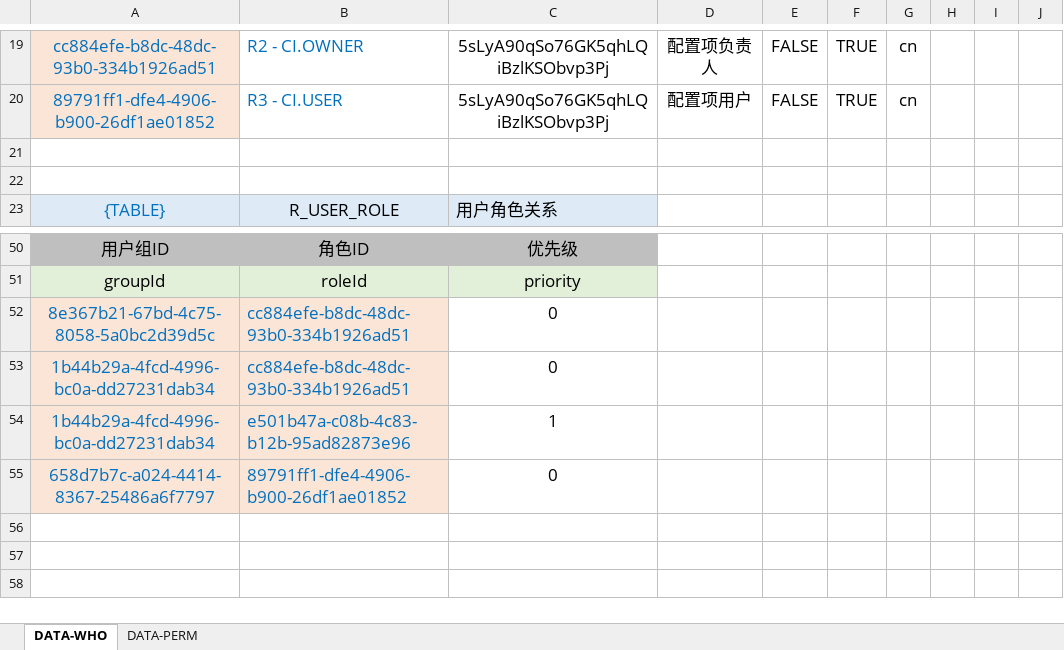
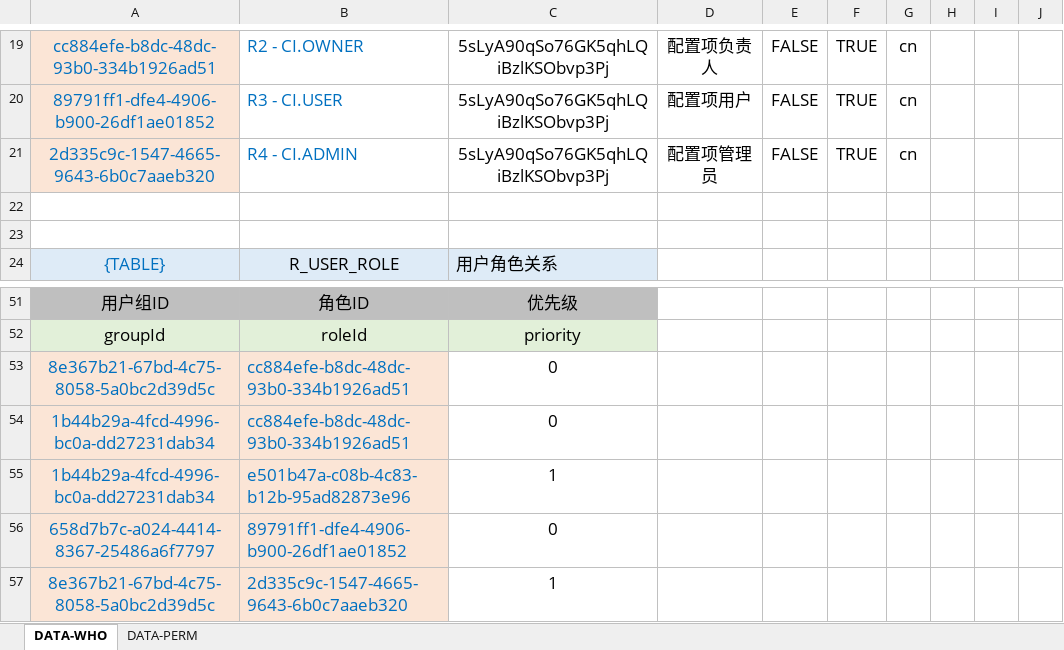
Before and after one commit to runzhigege/vertx-zero, an Excel workbook: vertx-pin/zero-rbac/src/main/resources/plugin/rbac/excel/data.rbac.xlsx, sheet DATA-WHO, drawn as a sheet; only a part is shown, gaps mark what is left out; values as stored, in another font and other column widths than the file's, no borders; the diff names each change by its address in the sheet, - before the commit and + after, or states it on an @@ line.

```diff
--- a/vertx-pin/zero-rbac/src/main/resources/plugin/rbac/excel/data.rbac.xlsx (sheet DATA-WHO)
+++ b/vertx-pin/zero-rbac/src/main/resources/plugin/rbac/excel/data.rbac.xlsx (sheet DATA-WHO)
+row 21: 2d335c9c-1547-4665-9643-6b0c7aaeb320 | R4 - CI.ADMIN | 5sLyA90qSo76GK5qhLQiBzlKSObvp3Pj | 配置项管理员 | FALSE | TRUE | cn
+row 57: 8e367b21-67bd-4c75-8058-5a0bc2d39d5c | 2d335c9c-1547-4665-9643-6b0c7aaeb320 | 1
```
Also changed, not shown: sheet DATA-PERM, formulas that keep their value, 10 other files.
